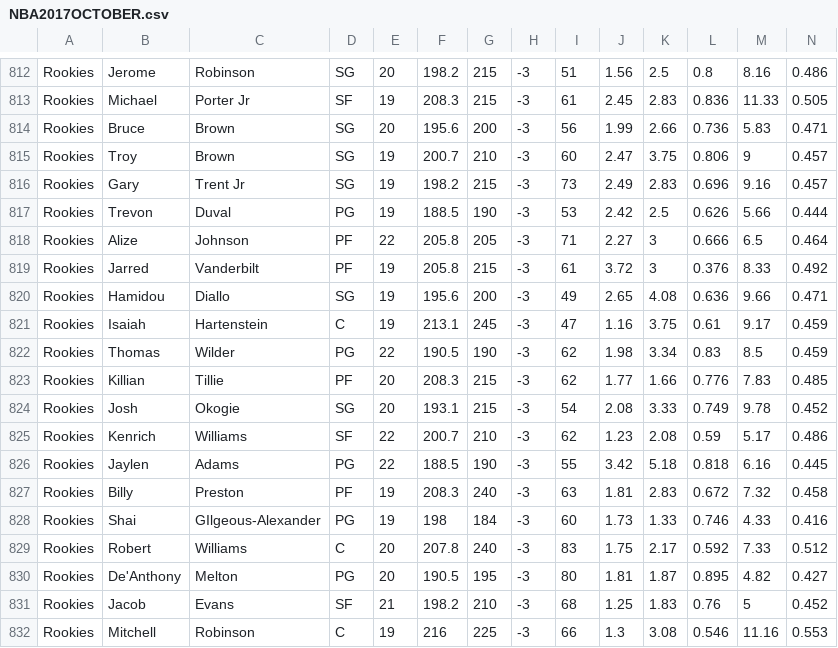
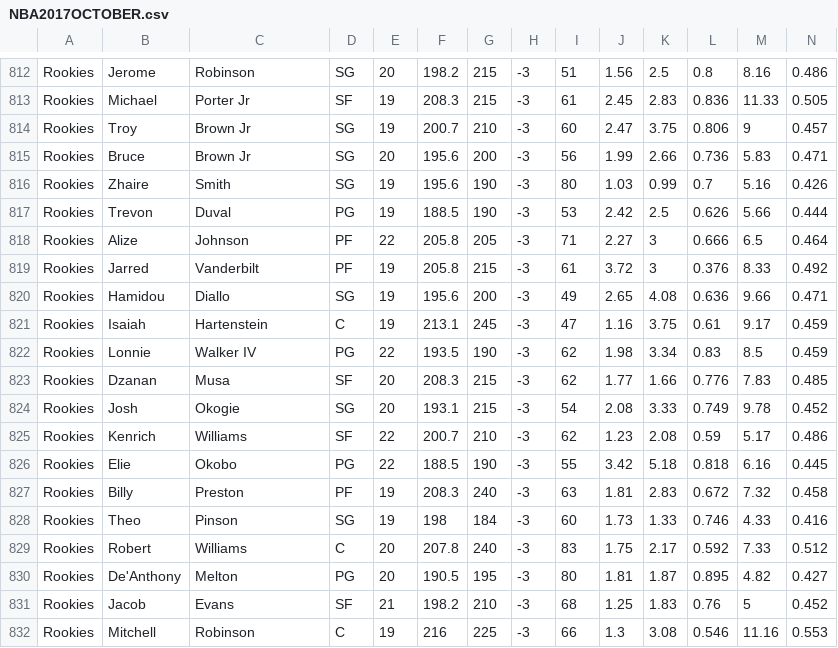
Before and after one commit to James0014/jam, a CSV file: NBA2017OCTOBER.csv, drawn as a sheet; only a part is shown, gaps mark what is left out; removed rows and columns are numbered as before the commit, all else as after; rows hold the shown columns only; the diff covers the shown part only; the diff names each change by its address in the sheet, - before the commit and + after, or states it on an @@ line.

Commit message:
Update NBA2017OCTOBER.csv

```diff
--- a/NBA2017OCTOBER.csv
+++ b/NBA2017OCTOBER.csv
-row 814: Rookies | Bruce | Brown | SG | 20 | 195.6 | 200 | -3 | 56 | 1.99 | 2.66 | 0.736 | 5.83 | 0.471
-C814: Brown
+C814: Brown Jr
@@ row 816 moved to row 836: Rookies @@
+row 815: Rookies | Bruce | Brown Jr | SG | 20 | 195.6 | 200 | -3 | 56 | 1.99 | 2.66 | 0.736 | 5.83 | 0.471
+row 816: Rookies | Zhaire | Smith | SG | 19 | 195.6 | 190 | -3 | 80 | 1.03 | 0.99 | 0.7 | 5.16 | 0.426
-B822: Thomas
+B822: Lonnie
-C822: Wilder
+C822: Walker IV
-F822: 190.5
+F822: 193.5
-B823: Killian
+B823: Dzanan
-C823: Tillie
+C823: Musa
-D823: PF
+D823: SF
-B826: Jaylen
+B826: Elie
-C826: Adams
+C826: Okobo
-B828: Shai
+B828: Theo
-C828: GIlgeous-Alexander
+C828: Pinson
-D828: PG
+D828: SG
```
Also changed, not shown: 1 removed row and 47 edited cells elsewhere in this file.
